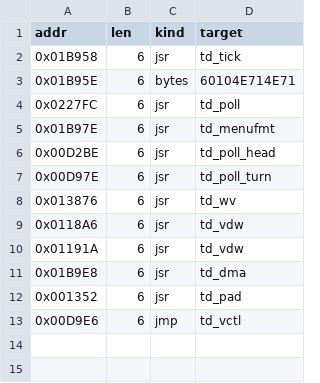
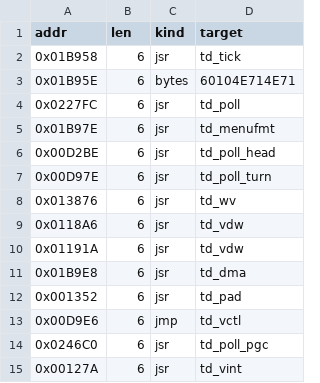
Before and after one commit to Dayset/RoPSegaMD16, a CSV file: patches/topdown/hooks.csv, drawn as a sheet; the diff names each change by its address in the sheet, - before the commit and + after, or states it on an @@ line.

```diff
--- a/patches/topdown/hooks.csv
+++ b/patches/topdown/hooks.csv
+row 14: 0x0246C0 | 6 | jsr | td_poll_pgc
+row 15: 0x00127A | 6 | jsr | td_vint
```
Also changed, not shown: 8 other files.
